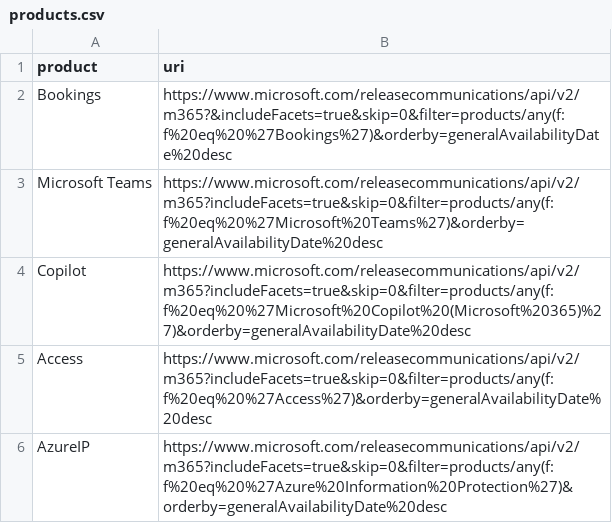
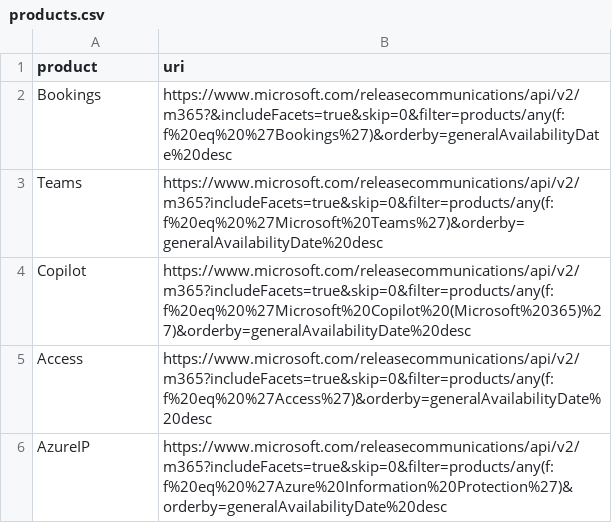
Before and after one commit to get-itips/m365visualroadmap, a CSV file: _data/products.csv, drawn as a sheet.

Commit message:
short name for teams

```diff
--- a/_data/products.csv
+++ b/_data/products.csv
@@ -2,3 +2,3 @@ product,uri
 Bookings,https://www.microsoft.com/releasecommunications/api/v2/m365?&includeFacets=true&skip=0&filter=products/any(f:f%20eq%20%27Bookings%27)&orderby=generalAvailabilityDate%20desc
-Microsoft Teams,https://www.microsoft.com/releasecommunications/api/v2/m365?includeFacets=true&skip=0&filter=products/any(f:f%20eq%20%27Microsoft%20Teams%27)&orderby=generalAvailabilityDate%20desc
+Teams,https://www.microsoft.com/releasecommunications/api/v2/m365?includeFacets=true&skip=0&filter=products/any(f:f%20eq%20%27Microsoft%20Teams%27)&orderby=generalAvailabilityDate%20desc
 Copilot,https://www.microsoft.com/releasecommunications/api/v2/m365?includeFacets=true&skip=0&filter=products/any(f:f%20eq%20%27Microsoft%20Copilot%20(Microsoft%20365)%27)&orderby=generalAvailabilityDate%20desc
```
